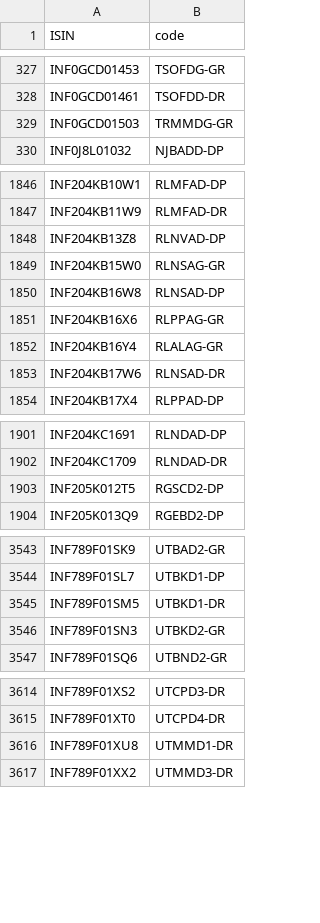
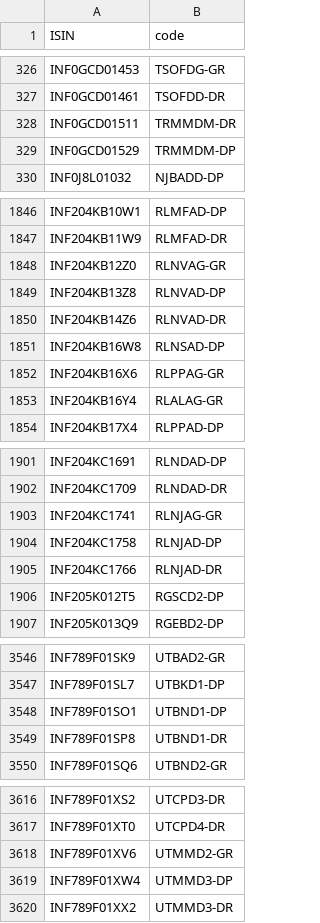
Before and after one commit to captn3m0/mf.captnemo.in, a CSV file: _data/lookup.csv, drawn as a sheet; only a part is shown, gaps mark what is left out; the diff covers the shown part only.

```diff
--- a/_data/lookup.csv
+++ b/_data/lookup.csv
@@ -328,3 +327,4 @@ ISIN,code
 "INF0GCD01461","TSOFDD-DR"
-"INF0GCD01503","TRMMDG-GR"
+"INF0GCD01511","TRMMDM-DR"
+"INF0GCD01529","TRMMDM-DP"
 "INF0J8L01032","NJBADD-DP"
@@ -1847,4 +1847,5 @@ ISIN,code
 "INF204KB11W9","RLMFAD-DR"
+"INF204KB12Z0","RLNVAG-GR"
 "INF204KB13Z8","RLNVAD-DP"
-"INF204KB15W0","RLNSAG-GR"
+"INF204KB14Z6","RLNVAD-DR"
 "INF204KB16W8","RLNSAD-DP"
@@ -1852,3 +1853,2 @@ ISIN,code
 "INF204KB16Y4","RLALAG-GR"
-"INF204KB17W6","RLNSAD-DR"
 "INF204KB17X4","RLPPAD-DP"
@@ -1902,2 +1902,5 @@ ISIN,code
 "INF204KC1709","RLNDAD-DR"
+"INF204KC1741","RLNJAG-GR"
+"INF204KC1758","RLNJAD-DP"
+"INF204KC1766","RLNJAD-DR"
 "INF205K012T5","RGSCD2-DP"
@@ -3544,4 +3547,4 @@ ISIN,code
 "INF789F01SL7","UTBKD1-DP"
-"INF789F01SM5","UTBKD1-DR"
-"INF789F01SN3","UTBKD2-GR"
+"INF789F01SO1","UTBND1-DP"
+"INF789F01SP8","UTBND1-DR"
 "INF789F01SQ6","UTBND2-GR"
@@ -3615,3 +3617,4 @@ ISIN,code
 "INF789F01XT0","UTCPD4-DR"
-"INF789F01XU8","UTMMD1-DR"
+"INF789F01XV6","UTMMD2-GR"
+"INF789F01XW4","UTMMD3-DP"
 "INF789F01XX2","UTMMD3-DR"
```
Also changed, not shown: 6 added rows and 9 removed rows elsewhere in this file, 1 other file.
